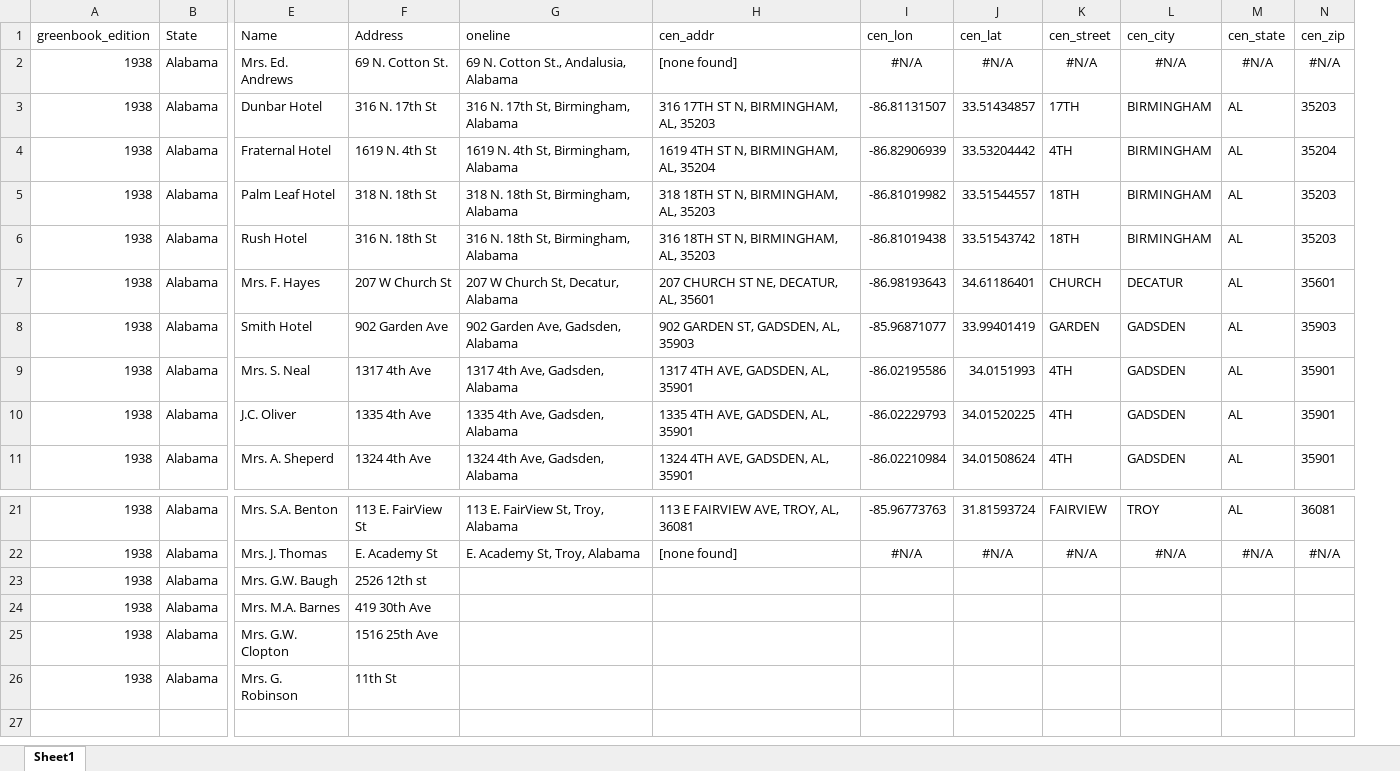
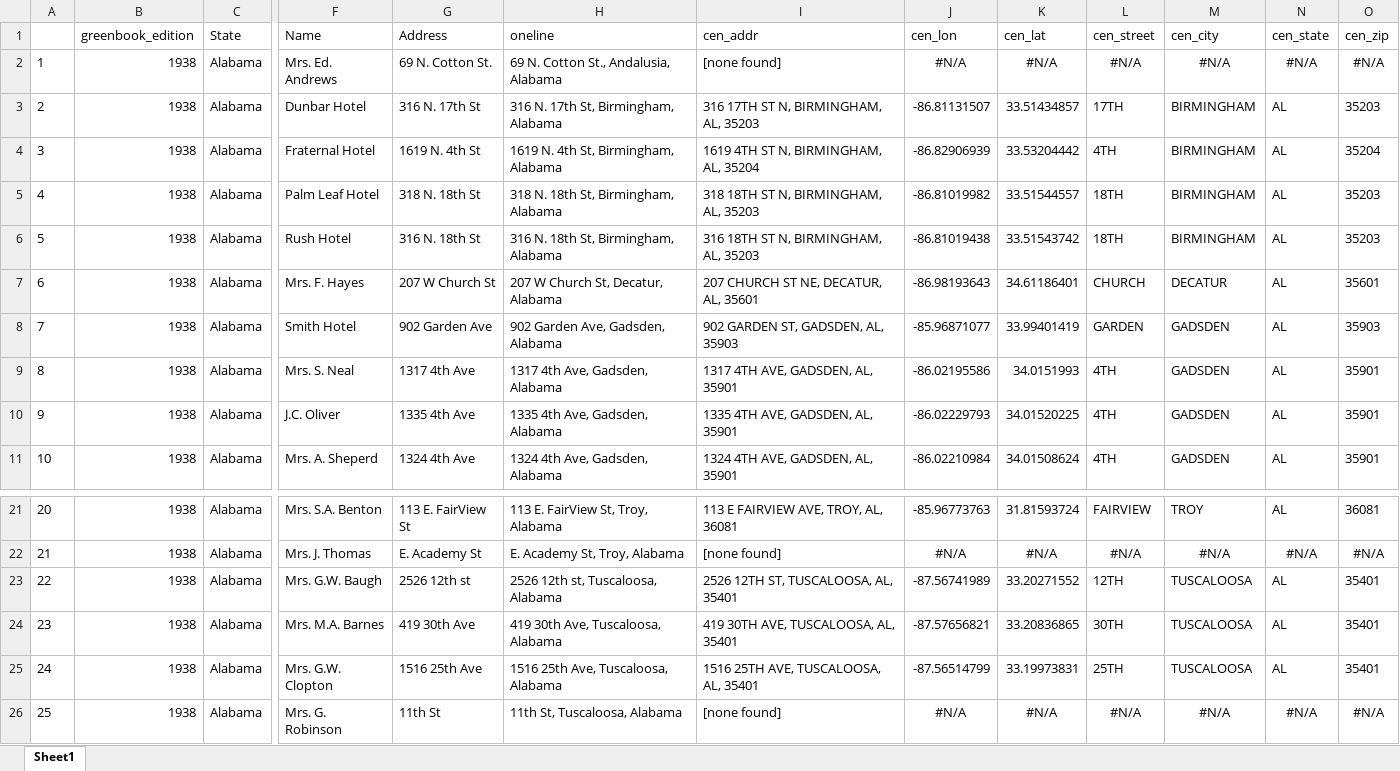
Before and after one commit to benda18/mapping_greenbook, an Excel workbook: data/greenbook_addresses.xlsx, sheet Sheet1, drawn as a sheet; only a part is shown, gaps mark what is left out; values as stored, in another font and other column widths than the file's, no borders; addresses are those after the commit; the diff names each change by its address in the sheet, - before the commit and + after, or states it on an @@ line.

Commit message:
data, mapping

```diff
--- a/data/greenbook_addresses.xlsx (sheet Sheet1)
+++ b/data/greenbook_addresses.xlsx (sheet Sheet1)
+column A, rows 2-11: 1 | 2 | 3 | 4 | 5 | 6 | 7 | 8 | 9 | 10; rows 21-26: 20 | 21 | 22 | 23 | 24 | 25
-H23 (oneline): (empty)
+H23 (oneline): 2526 12th st, Tuscaloosa, Alabama
-I23 (cen_addr): (empty)
+I23 (cen_addr): 2526 12TH ST, TUSCALOOSA, AL, 35401
-J23 (cen_lon): (empty)
+J23 (cen_lon): -87.56741989
-K23 (cen_lat): (empty)
+K23 (cen_lat): 33.20271552
-L23 (cen_street): (empty)
+L23 (cen_street): 12TH
-M23:M25 (cen_city): (empty)
+M23:M25 (cen_city): TUSCALOOSA
-N23:N25 (cen_state): (empty)
+N23:N25 (cen_state): AL
-O23:O25 (cen_zip): (empty)
+O23:O25 (cen_zip): 35401
-H24 (oneline): (empty)
+H24 (oneline): 419 30th Ave, Tuscaloosa, Alabama
-I24 (cen_addr): (empty)
+I24 (cen_addr): 419 30TH AVE, TUSCALOOSA, AL, 35401
-J24 (cen_lon): (empty)
+J24 (cen_lon): -87.57656821
-K24 (cen_lat): (empty)
+K24 (cen_lat): 33.20836865
-L24 (cen_street): (empty)
+L24 (cen_street): 30TH
-H25 (oneline): (empty)
+H25 (oneline): 1516 25th Ave, Tuscaloosa, Alabama
-I25 (cen_addr): (empty)
+I25 (cen_addr): 1516 25TH AVE, TUSCALOOSA, AL, 35401
-J25 (cen_lon): (empty)
+J25 (cen_lon): -87.56514799
-K25 (cen_lat): (empty)
+K25 (cen_lat): 33.19973831
-L25 (cen_street): (empty)
+L25 (cen_street): 25TH
-H26 (oneline): (empty)
+H26 (oneline): 11th St, Tuscaloosa, Alabama
-I26 (cen_addr): (empty)
+I26 (cen_addr): [none found]
-J26 (cen_lon): (empty)
+J26 (cen_lon): #N/A
-K26 (cen_lat): (empty)
+K26 (cen_lat): #N/A
-L26 (cen_street): (empty)
+L26 (cen_street): #N/A
-M26 (cen_city): (empty)
+M26 (cen_city): #N/A
-N26 (cen_state): (empty)
+N26 (cen_state): #N/A
-O26 (cen_zip): (empty)
+O26 (cen_zip): #N/A
```
Also changed, not shown: formulas that keep their value, 1 other file.
